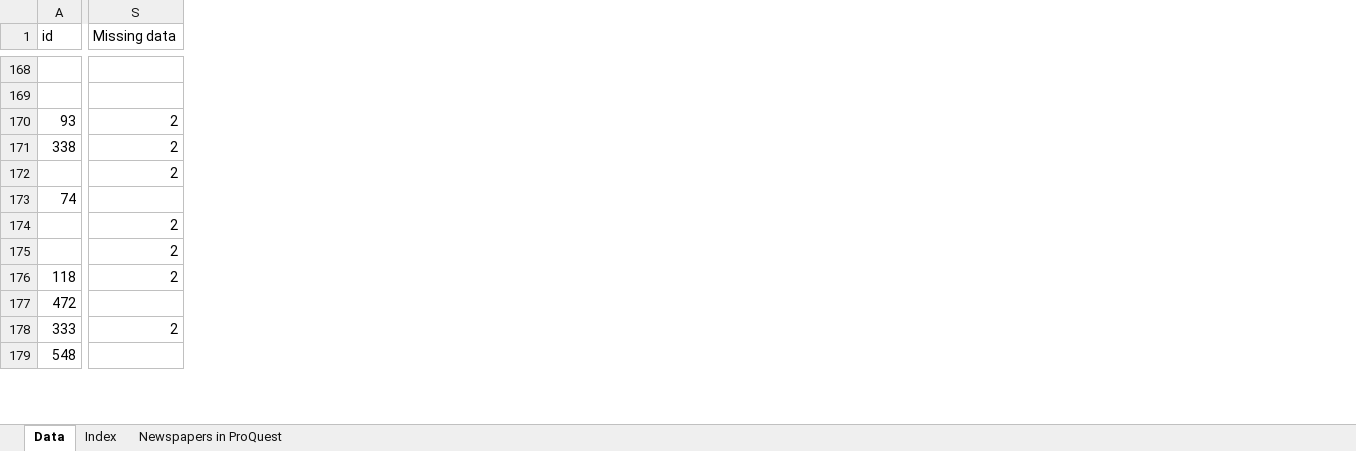
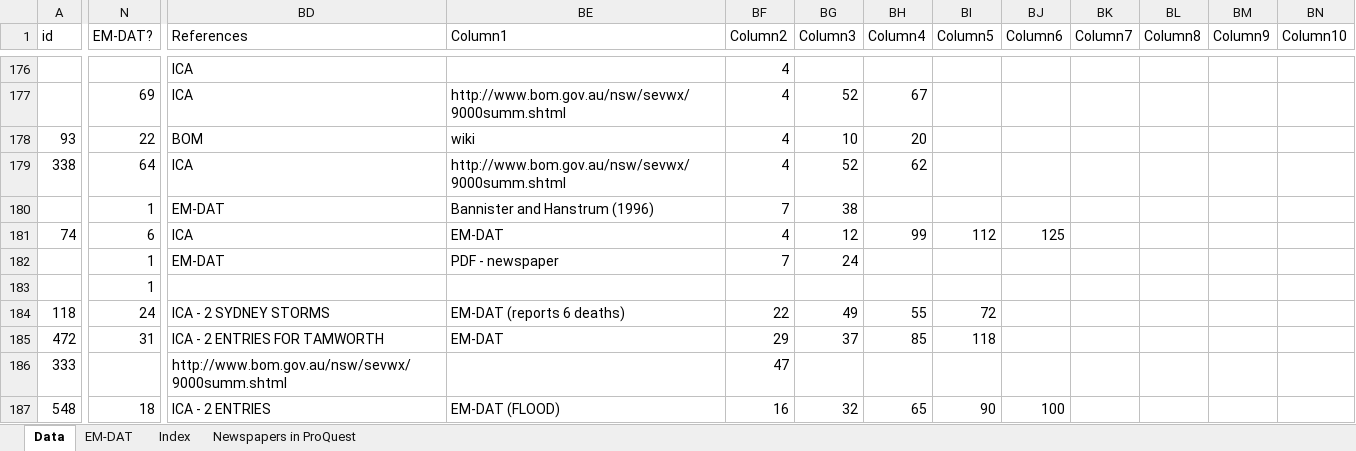
Before and after one commit to liammagee/sealand, an Excel workbook: data/report_v5.xlsx, sheet Data, drawn as a sheet; only a part is shown, gaps mark what is left out; values as stored, in another font and other column widths than the file's, no cell formats; table styles not drawn; removed rows and columns are numbered as before the commit, all else as after; rows hold the shown columns only; the diff covers the shown part only; the diff names each change by its address in the sheet, - before the commit and + after, or states it on an @@ line.

```diff
--- a/data/report_v5.xlsx (sheet Data)
+++ b/data/report_v5.xlsx (sheet Data)
+sheet tab: EM-DAT
+column N (EM-DAT?), rows 177-182: 69 | 22 | 64 | 1 | 6 | 1; rows 184-187: 24 | 31 |  | 18
-column S (Missing data), rows 170-174: 2 | 2 | 2 |  | 2; rows 176-178: 2 |  | 2
+column BD (References), rows 176-182: ICA | ICA | BOM | ICA | EM-DAT | ICA | EM-DAT; rows 184-187: ICA - 2 SYDNEY STORMS | ICA - 2 ENTRIES FOR TAMWORTH | http://www.bom.gov.au/nsw/sevwx/9000summ.shtml | ICA - 2 ENTRIES
+column BE (Column1), rows 177-182: http://www.bom.gov.au/nsw/sevwx/9000summ.shtml | wiki | http://www.bom.gov.au/nsw/sevwx/9000summ.shtml | Bannister and Hanstrum (1996) | EM-DAT | PDF - newspaper; rows 184-187: EM-DAT (reports 6 deaths) | EM-DAT |  | EM-DAT (FLOOD)
+column BF (Column2), rows 176-182: 4 | 4 | 4 | 4 | 7 | 4 | 7; rows 184-187: 22 | 29 | 47 | 16
+column BG (Column3), rows 177-182: 52 | 10 | 52 | 38 | 12 | 24; rows 184-187: 49 | 37 |  | 32
+column BH (Column4), rows 177-181: 67 | 20 | 62 |  | 99; rows 184-187: 55 | 85 |  | 65
+column BI (Column5), row 181: 112; rows 184-187: 72 | 118 |  | 90
+column BJ (Column6), row 181: 125; row 187: 100
+column BK (Column7), empty
+column BL (Column8), empty
+column BM (Column9), empty
+column BN (Column10), empty
-row 175:  | 2
+row 183:  | 1
```
Also changed, not shown: 13 added rows, 2 removed rows, 5 added columns and 318 edited cells elsewhere in this sheet, cell formats, 2 other files.
